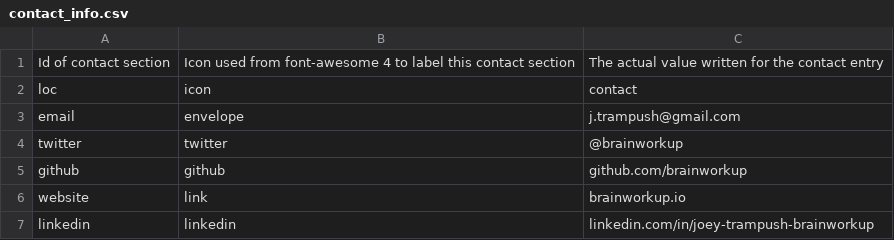
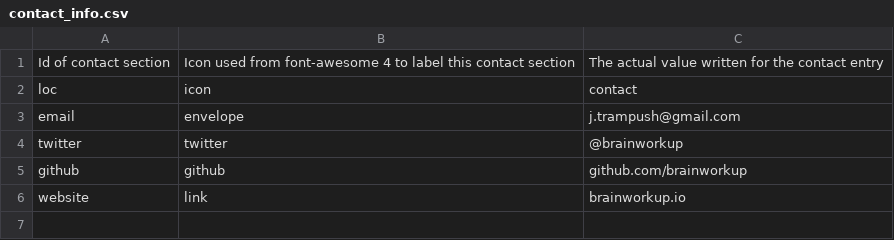
Before and after one commit to brainworkup/cv, a CSV file: data/contact_info.csv, drawn as a sheet.

```diff
--- a/data/contact_info.csv
+++ b/data/contact_info.csv
@@ -6,2 +6 @@ github,github,github.com/brainworkup
 website,link,brainworkup.io
-linkedin,linkedin,linkedin.com/in/joey-trampush-brainworkup
```
Also changed, not shown: data/entries.csv, data/text_blocks.csv, 28 other files.
